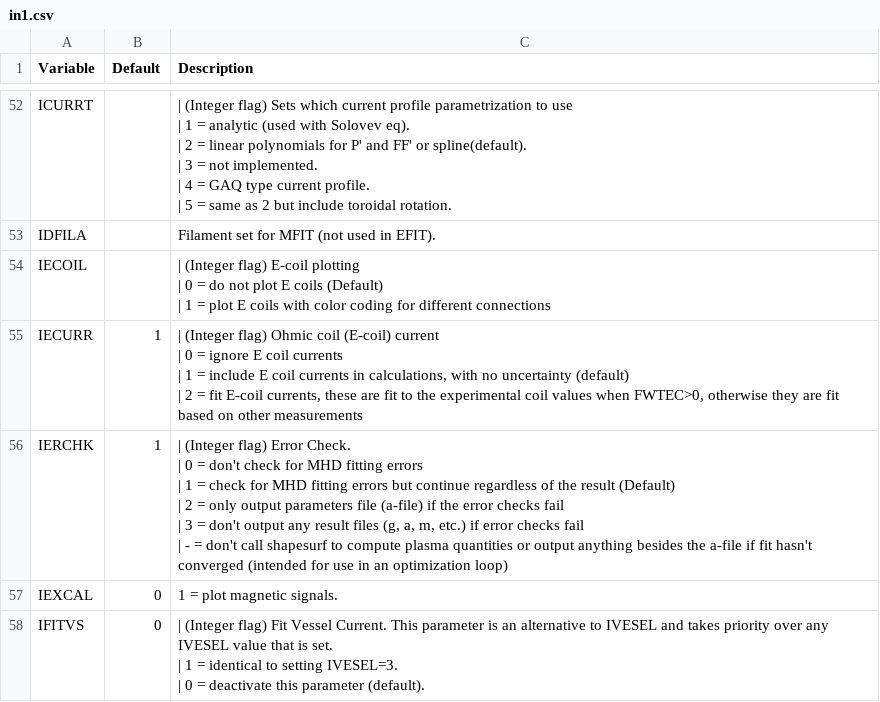
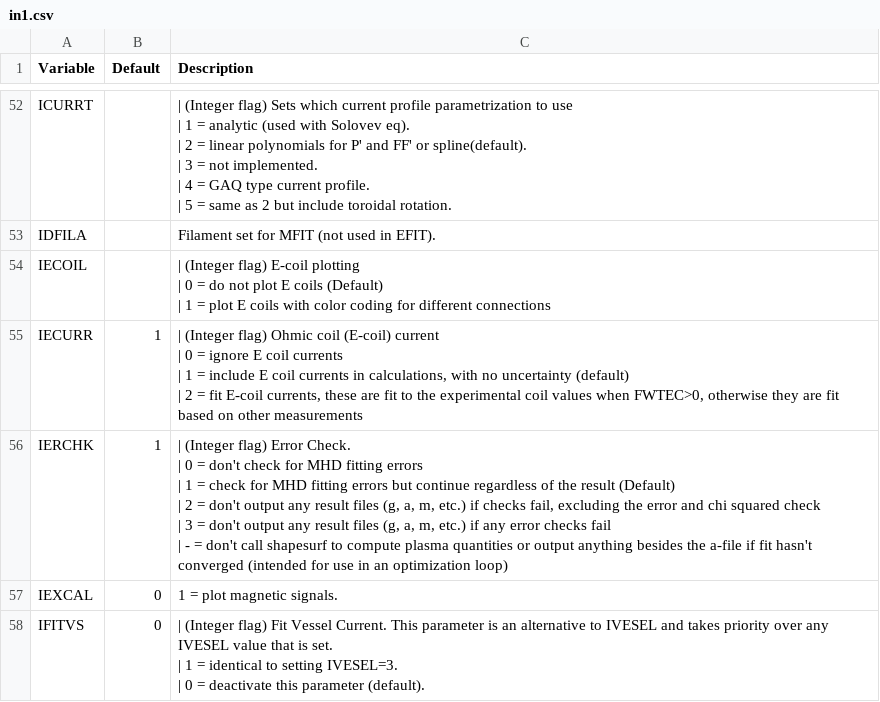
Before and after one commit to gafusion/EFIT, a CSV file: docs/tables/in1.csv, drawn as a sheet; only a part is shown, gaps mark what is left out.

Commit message:
Modifying ierrchk options and adding iout to the in0 namelist
ierchk option 2 (which was redundant) has been changed to match
option 3, with the exception of leaving out the error and chi
squared checks.  This is intended to be used with reconstructions
that are already trusted (like kinetic EFITs) in spite of failing
to converge by this definition.  In such cases the other checks
can still be valuable for catching problems.  chkerr was also
substantially cleaned up.

iout options are now easier to control through efit.input files.
The in0 namelist is now included in documentation as well (was
missed in previous commits).

```diff
--- a/docs/tables/in1.csv
+++ b/docs/tables/in1.csv
@@ -112,8 +112,8 @@ IECURR,1,"| (Integer flag) Ohmic coil (E-coil) current
 | 2 = fit E-coil currents, these are fit to the experimental coil values when FWTEC>0, otherwise they are fit based on other measurements"
-IERCHK,1,"| (Integer flag) Error Check.
-| 0 = don't check for MHD fitting errors
-| 1 = check for MHD fitting errors but continue regardless of the result (Default)
-| 2 = only output parameters file (a-file) if the error checks fail
-| 3 = don't output any result files (g, a, m, etc.) if error checks fail
-| - = don't call shapesurf to compute plasma quantities or output anything besides the a-file if fit hasn't converged (intended for use in an optimization loop)"
+IERCHK,1,"| (Integer flag) Error Check.
+| 0 = don't check for MHD fitting errors
+| 1 = check for MHD fitting errors but continue regardless of the result (Default)
+| 2 = don't output any result files (g, a, m, etc.) if checks fail, excluding the error and chi squared check
+| 3 = don't output any result files (g, a, m, etc.) if any error checks fail
+| - = don't call shapesurf to compute plasma quantities or output anything besides the a-file if fit hasn't converged (intended for use in an optimization loop)"
 IEXCAL,0, 1 = plot magnetic signals.
```
Also changed, not shown: 6 other files.
